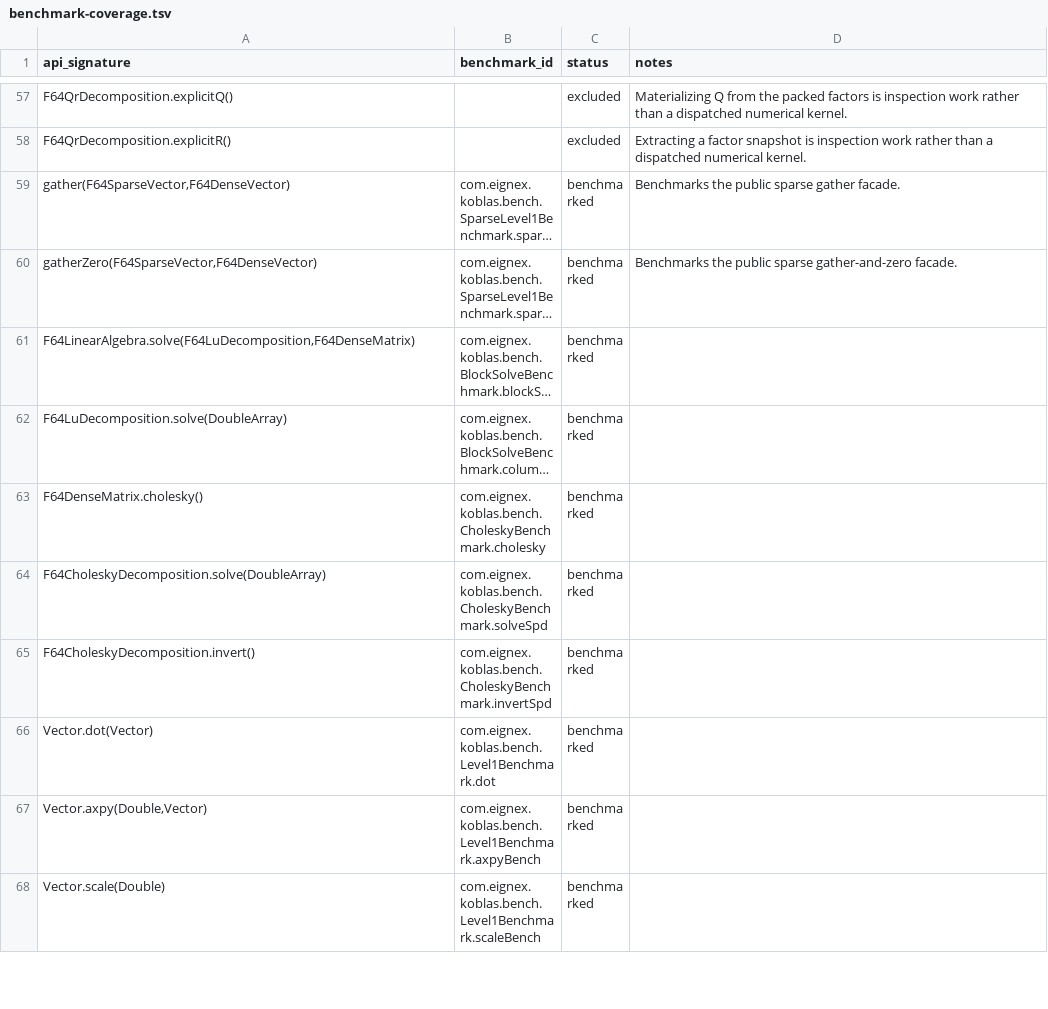
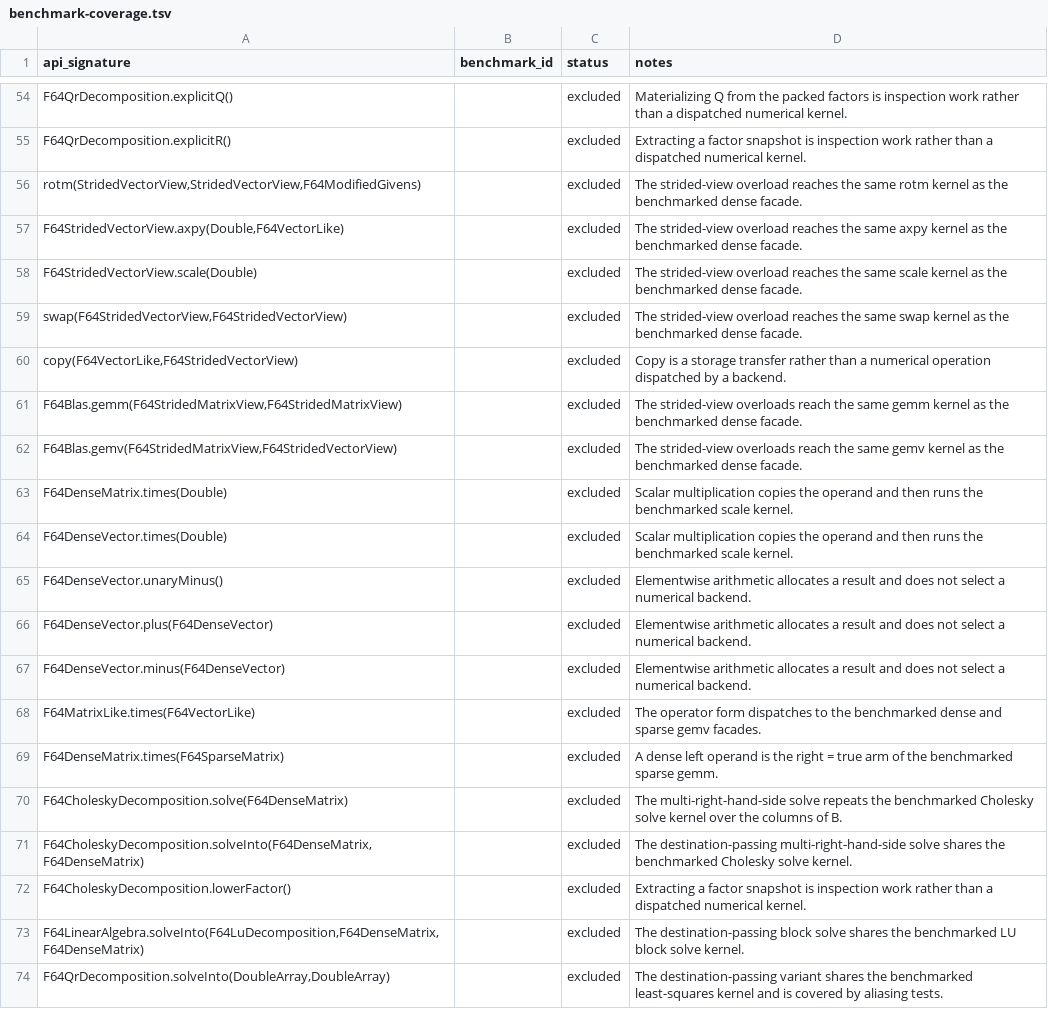
Before and after one commit to Eignex/koblas, a TSV file: koblas-bench/benchmark-coverage.tsv, drawn as a sheet; only a part is shown, gaps mark what is left out; the shorter side is filled out with more unchanged rows; long unchanged cells end in …; the diff covers the shown part only; the diff names each change by its address in the sheet, - before the commit and + after, or states it on an @@ line.

Commit message:
fix: make the benchmark coverage gate overload aware

```diff
--- a/koblas-bench/benchmark-coverage.tsv
+++ b/koblas-bench/benchmark-coverage.tsv
+row 56: rotm(StridedVectorView,StridedVectorView,F64ModifiedGivens) |  | excluded | The strided-view overload reaches the same rotm kernel as the benchmarked dense facade.
+row 57: F64StridedVectorView.axpy(Double,F64VectorLike) |  | excluded | The strided-view overload reaches the same axpy kernel as the benchmarked dense facade.
+row 58: F64StridedVectorView.scale(Double) |  | excluded | The strided-view overload reaches the same scale kernel as the benchmarked dense facade.
+row 59: swap(F64StridedVectorView,F64StridedVectorView) |  | excluded | The strided-view overload reaches the same swap kernel as the benchmarked dense facade.
+row 60: copy(F64VectorLike,F64StridedVectorView) |  | excluded | Copy is a storage transfer rather than a numerical operation dispatched by a backend.
+row 61: F64Blas.gemm(F64StridedMatrixView,F64StridedMatrixView) |  | excluded | The strided-view overloads reach the same gemm kernel as the benchmarked dense facade.
+row 62: F64Blas.gemv(F64StridedMatrixView,F64StridedVectorView) |  | excluded | The strided-view overloads reach the same gemv kernel as the benchmarked dense facade.
+row 63: F64DenseMatrix.times(Double) |  | excluded | Scalar multiplication copies the operand and then runs the benchmarked scale kernel.
+row 64: F64DenseVector.times(Double) |  | excluded | Scalar multiplication copies the operand and then runs the benchmarked scale kernel.
+row 65: F64DenseVector.unaryMinus() |  | excluded | Elementwise arithmetic allocates a result and does not select a numerical backend.
+row 66: F64DenseVector.plus(F64DenseVector) |  | excluded | Elementwise arithmetic allocates a result and does not select a numerical backend.
+row 67: F64DenseVector.minus(F64DenseVector) |  | excluded | Elementwise arithmetic allocates a result and does not select a numerical backend.
+row 68: F64MatrixLike.times(F64VectorLike) |  | excluded | The operator form dispatches to the benchmarked dense and sparse gemv facades.
+row 69: F64DenseMatrix.times(F64SparseMatrix) |  | excluded | A dense left operand is the right = true arm of the benchmarked sparse gemm.
+row 70: F64CholeskyDecomposition.solve(F64DenseMatrix) |  | excluded | The multi-right-hand-side solve repeats the benchmarked Cholesky solve kernel over the columns of B.
+row 71: F64CholeskyDecomposition.solveInto(F64DenseMatrix,F64DenseMatrix) |  | excluded | The destination-passing multi-right-hand-side solve shares the benchmarked Cholesky solve kernel.
+row 72: F64CholeskyDecomposition.lowerFactor() |  | excluded | Extracting a factor snapshot is inspection work rather than a dispatched numerical kernel.
+row 73: F64LinearAlgebra.solveInto(F64LuDecomposition,F64DenseMatrix,F64DenseMatrix) |  | excluded | The destination-passing block solve shares the benchmarked LU block solve kernel.
+row 74: F64QrDecomposition.solveInto(DoubleArray,DoubleArray) |  | excluded | The destination-passing variant shares the benchmarked least-squares kernel and is covered by aliasing tests.
```
Also changed, not shown: 14 added rows and 3 removed rows elsewhere in this file, 13 other files.
